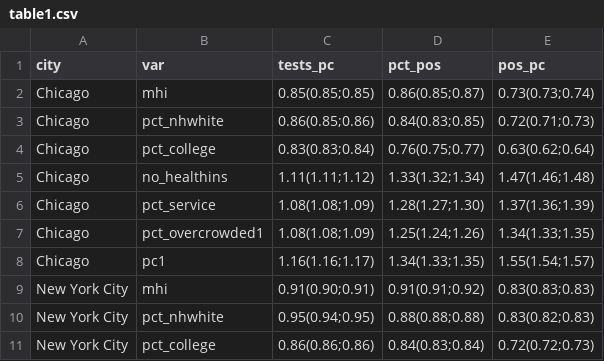
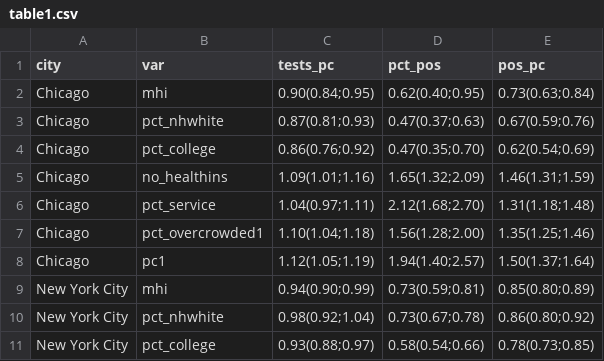
Before and after one commit to usamabilal/COVID_Disparities, a CSV file: Results/table1.csv, drawn as a sheet; only a part is shown; the diff covers the shown part only.

```diff
--- a/Results/table1.csv
+++ b/Results/table1.csv
@@ -1,11 +1,11 @@
 city,var,tests_pc,pct_pos,pos_pc
-Chicago,mhi,0.85(0.85;0.85),0.86(0.85;0.87),0.73(0.73;0.74)
-Chicago,pct_nhwhite,0.86(0.85;0.86),0.84(0.83;0.85),0.72(0.71;0.73)
-Chicago,pct_college,0.83(0.83;0.84),0.76(0.75;0.77),0.63(0.62;0.64)
-Chicago,no_healthins,1.11(1.11;1.12),1.33(1.32;1.34),1.47(1.46;1.48)
-Chicago,pct_service,1.08(1.08;1.09),1.28(1.27;1.30),1.37(1.36;1.39)
-Chicago,pct_overcrowded1,1.08(1.08;1.09),1.25(1.24;1.26),1.34(1.33;1.35)
-Chicago,pc1,1.16(1.16;1.17),1.34(1.33;1.35),1.55(1.54;1.57)
-New York City,mhi,0.91(0.90;0.91),0.91(0.91;0.92),0.83(0.83;0.83)
-New York City,pct_nhwhite,0.95(0.94;0.95),0.88(0.88;0.88),0.83(0.82;0.83)
-New York City,pct_college,0.86(0.86;0.86),0.84(0.83;0.84),0.72(0.72;0.73)
+Chicago,mhi,0.90(0.84;0.95),0.62(0.40;0.95),0.73(0.63;0.84)
+Chicago,pct_nhwhite,0.87(0.81;0.93),0.47(0.37;0.63),0.67(0.59;0.76)
+Chicago,pct_college,0.86(0.76;0.92),0.47(0.35;0.70),0.62(0.54;0.69)
+Chicago,no_healthins,1.09(1.01;1.16),1.65(1.32;2.09),1.46(1.31;1.59)
+Chicago,pct_service,1.04(0.97;1.11),2.12(1.68;2.70),1.31(1.18;1.48)
+Chicago,pct_overcrowded1,1.10(1.04;1.18),1.56(1.28;2.00),1.35(1.25;1.46)
+Chicago,pc1,1.12(1.05;1.19),1.94(1.40;2.57),1.50(1.37;1.64)
+New York City,mhi,0.94(0.90;0.99),0.73(0.59;0.81),0.85(0.80;0.89)
+New York City,pct_nhwhite,0.98(0.92;1.04),0.73(0.67;0.78),0.86(0.80;0.92)
+New York City,pct_college,0.93(0.88;0.97),0.58(0.54;0.66),0.78(0.73;0.85)
```
Also changed, not shown: 33 edited cells elsewhere in this file, Results/AppendixTable1.csv, 16 other files.
